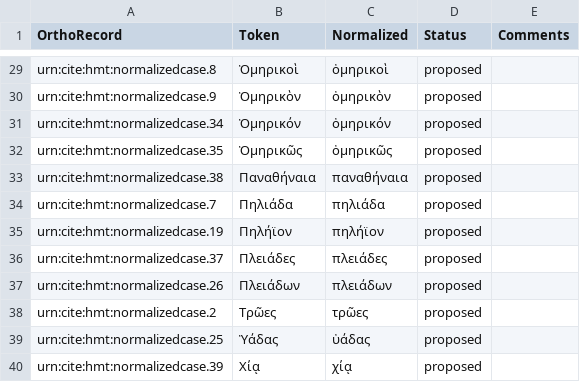
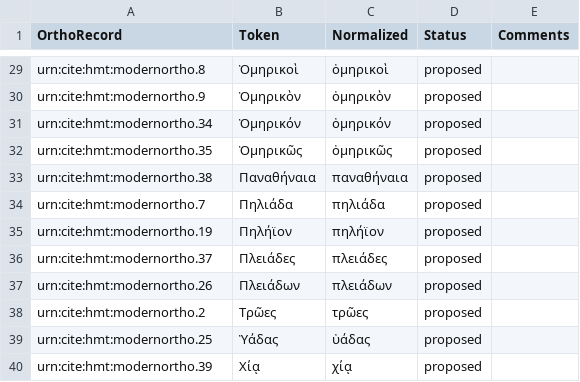
Before and after one commit to homermultitext/lexmapping, a CSV file: orthoequivs.csv, drawn as a sheet; only a part is shown, gaps mark what is left out; the diff covers the shown part only; the diff names each change by its address in the sheet, - before the commit and + after, or states it on an @@ line.

```diff
--- a/orthoequivs.csv
+++ b/orthoequivs.csv
-A29 (OrthoRecord): urn:cite:hmt:normalizedcase.8
+A29 (OrthoRecord): urn:cite:hmt:modernortho.8
-A30 (OrthoRecord): urn:cite:hmt:normalizedcase.9
+A30 (OrthoRecord): urn:cite:hmt:modernortho.9
-A31 (OrthoRecord): urn:cite:hmt:normalizedcase.34
+A31 (OrthoRecord): urn:cite:hmt:modernortho.34
-A32 (OrthoRecord): urn:cite:hmt:normalizedcase.35
+A32 (OrthoRecord): urn:cite:hmt:modernortho.35
-A33 (OrthoRecord): urn:cite:hmt:normalizedcase.38
+A33 (OrthoRecord): urn:cite:hmt:modernortho.38
-A34 (OrthoRecord): urn:cite:hmt:normalizedcase.7
+A34 (OrthoRecord): urn:cite:hmt:modernortho.7
-A35 (OrthoRecord): urn:cite:hmt:normalizedcase.19
+A35 (OrthoRecord): urn:cite:hmt:modernortho.19
-A36 (OrthoRecord): urn:cite:hmt:normalizedcase.37
+A36 (OrthoRecord): urn:cite:hmt:modernortho.37
-A37 (OrthoRecord): urn:cite:hmt:normalizedcase.26
+A37 (OrthoRecord): urn:cite:hmt:modernortho.26
-A38 (OrthoRecord): urn:cite:hmt:normalizedcase.2
+A38 (OrthoRecord): urn:cite:hmt:modernortho.2
-A39 (OrthoRecord): urn:cite:hmt:normalizedcase.25
+A39 (OrthoRecord): urn:cite:hmt:modernortho.25
-A40 (OrthoRecord): urn:cite:hmt:normalizedcase.39
+A40 (OrthoRecord): urn:cite:hmt:modernortho.39
```
Also changed, not shown: 27 edited cells elsewhere in this file.
